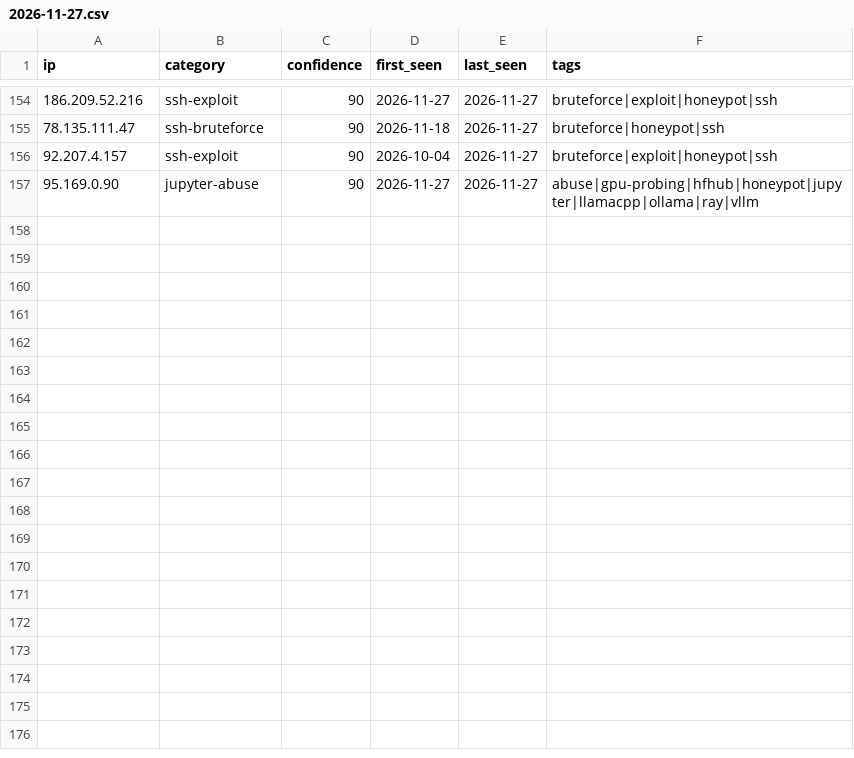
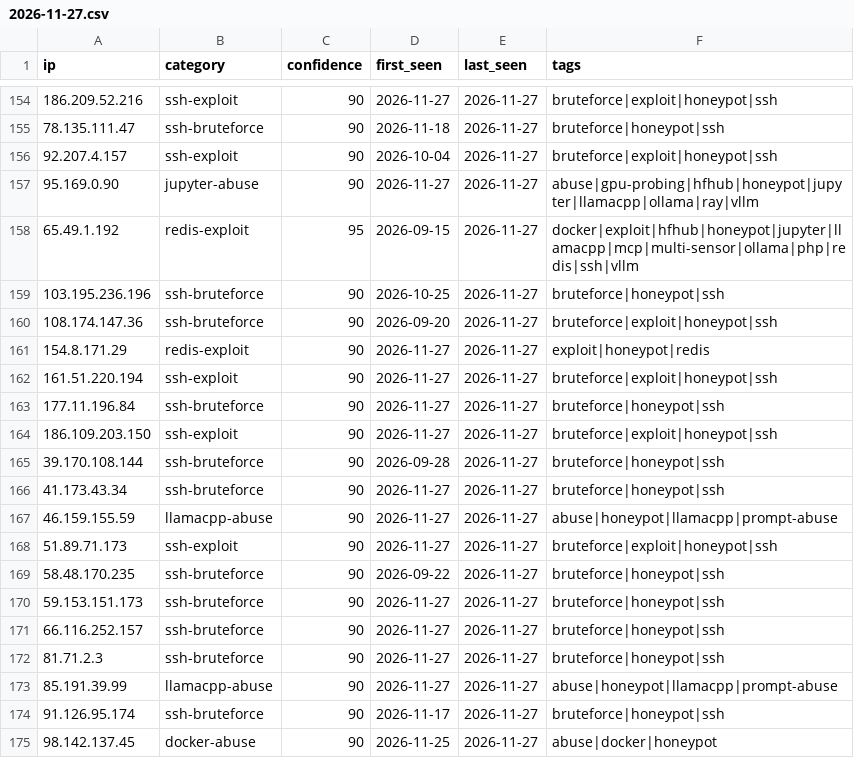
Before and after one commit to Zikmadol/trapline-ioc, a CSV file: daily/2026-11-27.csv, drawn as a sheet; only a part is shown, gaps mark what is left out; the diff names each change by its address in the sheet, - before the commit and + after, or states it on an @@ line.

```diff
--- a/daily/2026-11-27.csv
+++ b/daily/2026-11-27.csv
+row 158: 65.49.1.192 | redis-exploit | 95 | 2026-09-15 | 2026-11-27 | docker|exploit|hfhub|honeypot|jupyter|llamacpp|mcp|multi-sensor|ollama|php|redis|ssh|vllm
+row 159: 103.195.236.196 | ssh-bruteforce | 90 | 2026-10-25 | 2026-11-27 | bruteforce|honeypot|ssh
+row 160: 108.174.147.36 | ssh-bruteforce | 90 | 2026-09-20 | 2026-11-27 | bruteforce|exploit|honeypot|ssh
+row 161: 154.8.171.29 | redis-exploit | 90 | 2026-11-27 | 2026-11-27 | exploit|honeypot|redis
+row 162: 161.51.220.194 | ssh-exploit | 90 | 2026-11-27 | 2026-11-27 | bruteforce|exploit|honeypot|ssh
+row 163: 177.11.196.84 | ssh-bruteforce | 90 | 2026-11-27 | 2026-11-27 | bruteforce|honeypot|ssh
+row 164: 186.109.203.150 | ssh-exploit | 90 | 2026-11-27 | 2026-11-27 | bruteforce|exploit|honeypot|ssh
+row 165: 39.170.108.144 | ssh-bruteforce | 90 | 2026-09-28 | 2026-11-27 | bruteforce|honeypot|ssh
+row 166: 41.173.43.34 | ssh-bruteforce | 90 | 2026-11-27 | 2026-11-27 | bruteforce|honeypot|ssh
+row 167: 46.159.155.59 | llamacpp-abuse | 90 | 2026-11-27 | 2026-11-27 | abuse|honeypot|llamacpp|prompt-abuse
+row 168: 51.89.71.173 | ssh-exploit | 90 | 2026-11-27 | 2026-11-27 | bruteforce|exploit|honeypot|ssh
+row 169: 58.48.170.235 | ssh-bruteforce | 90 | 2026-09-22 | 2026-11-27 | bruteforce|honeypot|ssh
+row 170: 59.153.151.173 | ssh-bruteforce | 90 | 2026-11-27 | 2026-11-27 | bruteforce|honeypot|ssh
+row 171: 66.116.252.157 | ssh-bruteforce | 90 | 2026-11-27 | 2026-11-27 | bruteforce|honeypot|ssh
+row 172: 81.71.2.3 | ssh-bruteforce | 90 | 2026-11-27 | 2026-11-27 | bruteforce|honeypot|ssh
+row 173: 85.191.39.99 | llamacpp-abuse | 90 | 2026-11-27 | 2026-11-27 | abuse|honeypot|llamacpp|prompt-abuse
+row 174: 91.126.95.174 | ssh-bruteforce | 90 | 2026-11-17 | 2026-11-27 | bruteforce|honeypot|ssh
+row 175: 98.142.137.45 | docker-abuse | 90 | 2026-11-25 | 2026-11-27 | abuse|docker|honeypot
```
Also changed, not shown: feeds/ai-infra.csv, feeds/all-observed.csv, 14 other files.
